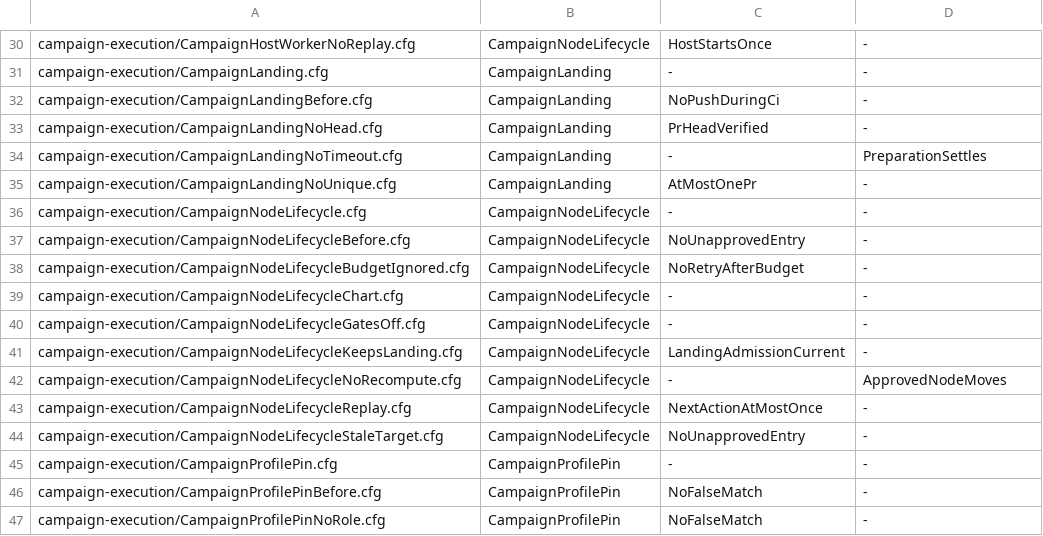
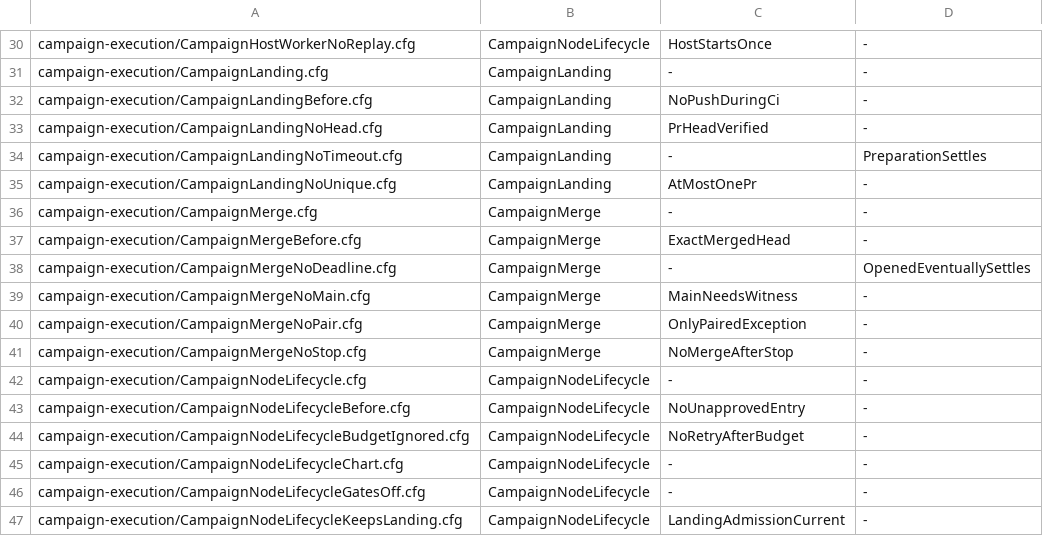
Before and after one commit to itismyfield/AgentDesk, a TSV file: docs/statecharts/expected.tsv, drawn as a sheet; only a part is shown, gaps mark what is left out; the shorter side is filled out with more unchanged rows.

```diff
--- a/docs/statecharts/expected.tsv
+++ b/docs/statecharts/expected.tsv
@@ -35,2 +35,8 @@ campaign-execution/CampaignLandingNoTimeout.cfg	CampaignLanding	-	PreparationSet
 campaign-execution/CampaignLandingNoUnique.cfg	CampaignLanding	AtMostOnePr	-
+campaign-execution/CampaignMerge.cfg	CampaignMerge	-	-
+campaign-execution/CampaignMergeBefore.cfg	CampaignMerge	ExactMergedHead	-
+campaign-execution/CampaignMergeNoDeadline.cfg	CampaignMerge	-	OpenedEventuallySettles
+campaign-execution/CampaignMergeNoMain.cfg	CampaignMerge	MainNeedsWitness	-
+campaign-execution/CampaignMergeNoPair.cfg	CampaignMerge	OnlyPairedException	-
+campaign-execution/CampaignMergeNoStop.cfg	CampaignMerge	NoMergeAfterStop	-
 campaign-execution/CampaignNodeLifecycle.cfg	CampaignNodeLifecycle	-	-
```
Also changed, not shown: 29 other files.
